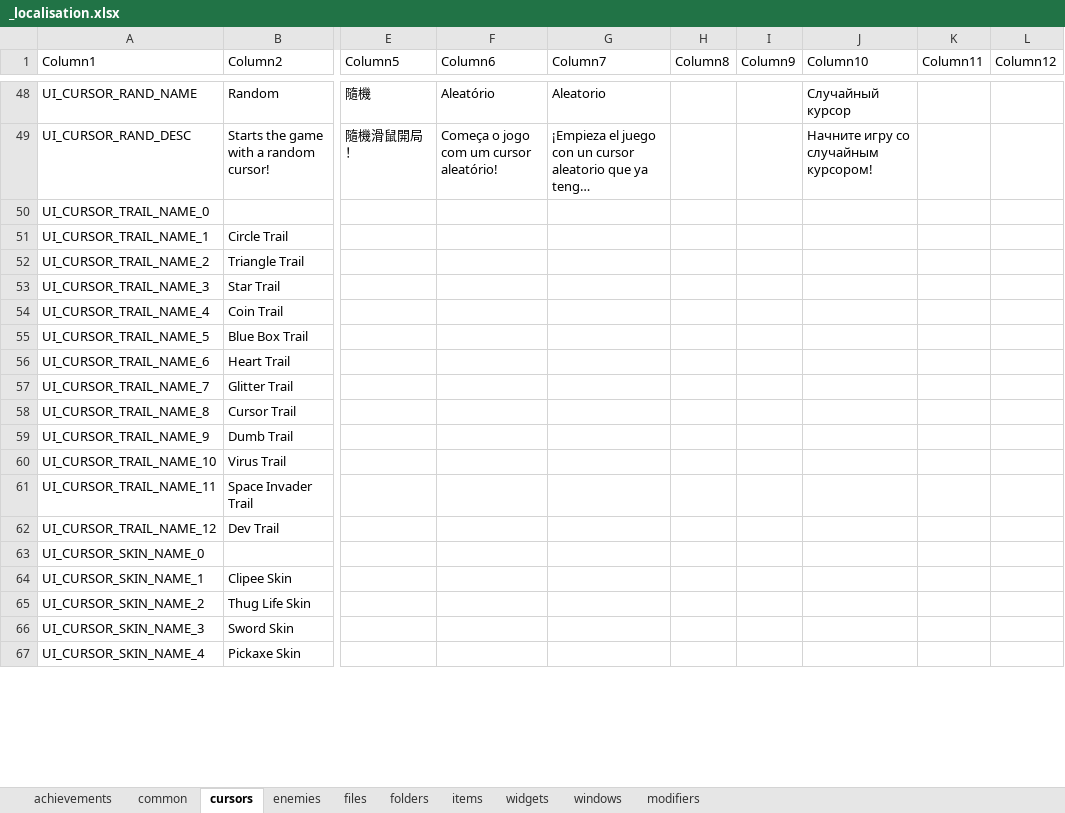
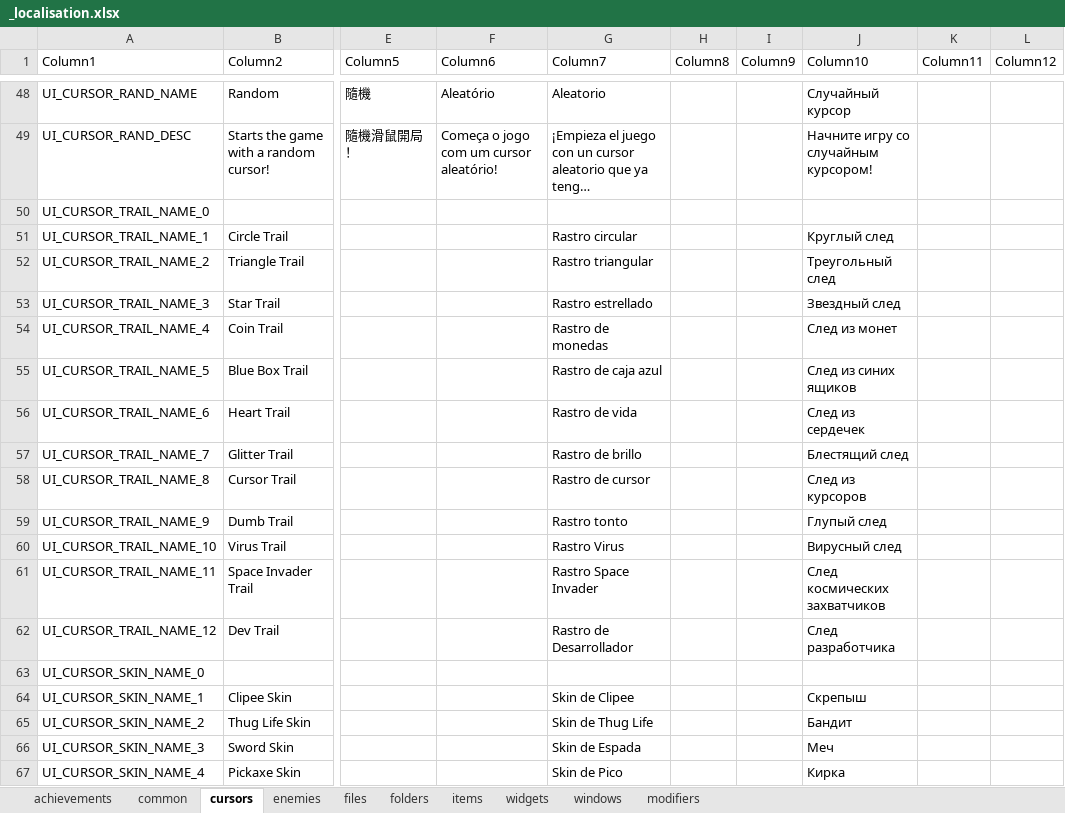
Before and after one commit to TSHHHHH/project-identifile-localisation, an Excel workbook: _localisation.xlsx, sheet cursors, drawn as a sheet; only a part is shown, gaps mark what is left out; long unchanged cells end in …; values as stored, in another font and other column widths than the file's, no borders; table styles not drawn; the diff covers the shown part only; the diff names each change by its address in the sheet, - before the commit and + after, or states it on an @@ line.

```diff
--- a/_localisation.xlsx (sheet cursors)
+++ b/_localisation.xlsx (sheet cursors)
-G51 (Column7): (empty)
+G51 (Column7): Rastro circular
-J51 (Column10): (empty)
+J51 (Column10): Круглый след
-G52 (Column7): (empty)
+G52 (Column7): Rastro triangular
-J52 (Column10): (empty)
+J52 (Column10): Треугольный след
-G53 (Column7): (empty)
+G53 (Column7): Rastro estrellado
-J53 (Column10): (empty)
+J53 (Column10): Звездный след
-G54 (Column7): (empty)
+G54 (Column7): Rastro de monedas
-J54 (Column10): (empty)
+J54 (Column10): След из монет
-G55 (Column7): (empty)
+G55 (Column7): Rastro de caja azul
-J55 (Column10): (empty)
+J55 (Column10): След из синих ящиков
-G56 (Column7): (empty)
+G56 (Column7): Rastro de vida
-J56 (Column10): (empty)
+J56 (Column10): След из сердечек
-G57 (Column7): (empty)
+G57 (Column7): Rastro de brillo
-J57 (Column10): (empty)
+J57 (Column10): Блестящий след
-G58 (Column7): (empty)
+G58 (Column7): Rastro de cursor
-J58 (Column10): (empty)
+J58 (Column10): След из курсоров
-G59 (Column7): (empty)
+G59 (Column7): Rastro tonto
-J59 (Column10): (empty)
+J59 (Column10): Глупый след
-G60 (Column7): (empty)
+G60 (Column7): Rastro Virus
-J60 (Column10): (empty)
+J60 (Column10): Вирусный след
-G61 (Column7): (empty)
+G61 (Column7): Rastro Space Invader
-J61 (Column10): (empty)
+J61 (Column10): След космических захватчиков
-G62 (Column7): (empty)
+G62 (Column7): Rastro de Desarrollador
-J62 (Column10): (empty)
+J62 (Column10): След разработчика
-G64 (Column7): (empty)
+G64 (Column7): Skin de Clipee
-J64 (Column10): (empty)
+J64 (Column10): Скрепыш
-G65 (Column7): (empty)
+G65 (Column7): Skin de Thug Life
-J65 (Column10): (empty)
+J65 (Column10): Бандит
-G66 (Column7): (empty)
+G66 (Column7): Skin de Espada
-J66 (Column10): (empty)
+J66 (Column10): Меч
-G67 (Column7): (empty)
+G67 (Column7): Skin de Pico
-J67 (Column10): (empty)
+J67 (Column10): Кирка
```
Also changed, not shown: 130 edited cells elsewhere in this sheet, sheet achievements, sheet windows, sheet modifiers, sheet widgets, sheet items, sheet enemies, 2 more sheets.
